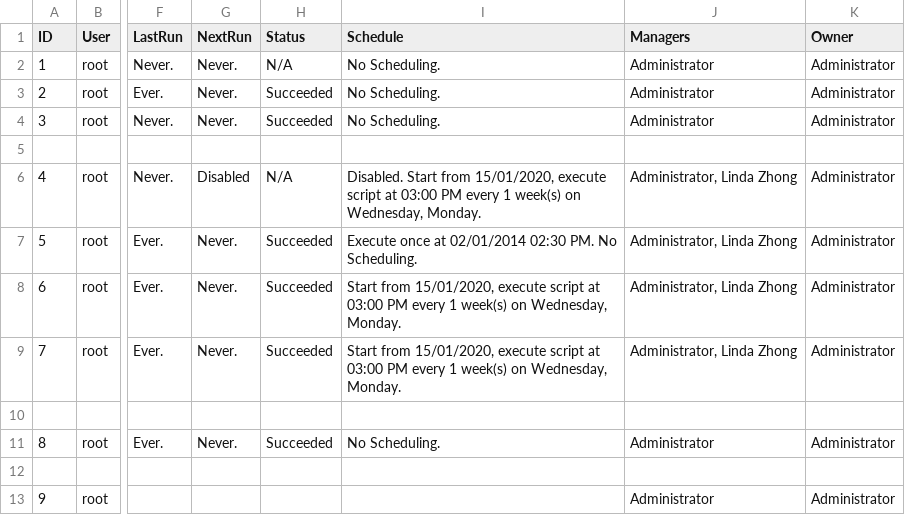
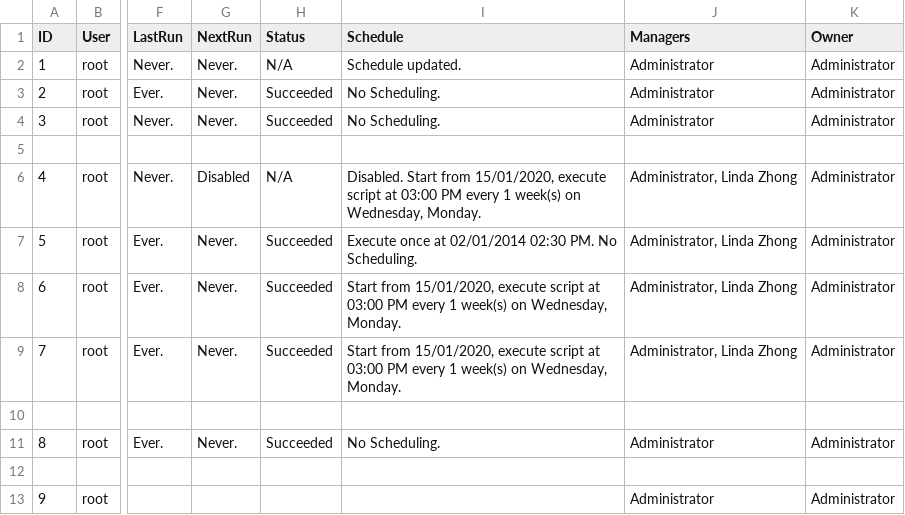
Before and after one commit to OYin-Quest/jenkins-test, a CSV file: TestComplete9/TestCompleteLearning/NotePad/Stores/Files/TICAdminConsoleZhu.csv, drawn as a sheet; only a part is shown, gaps mark what is left out; the diff names each change by its address in the sheet, - before the commit and + after, or states it on an @@ line.

```diff
--- a/TestComplete9/TestCompleteLearning/NotePad/Stores/Files/TICAdminConsoleZhu.csv
+++ b/TestComplete9/TestCompleteLearning/NotePad/Stores/Files/TICAdminConsoleZhu.csv
-I2 (Schedule): No Scheduling.
+I2 (Schedule): Schedule updated.
```
Also changed, not shown: 3 other files.
